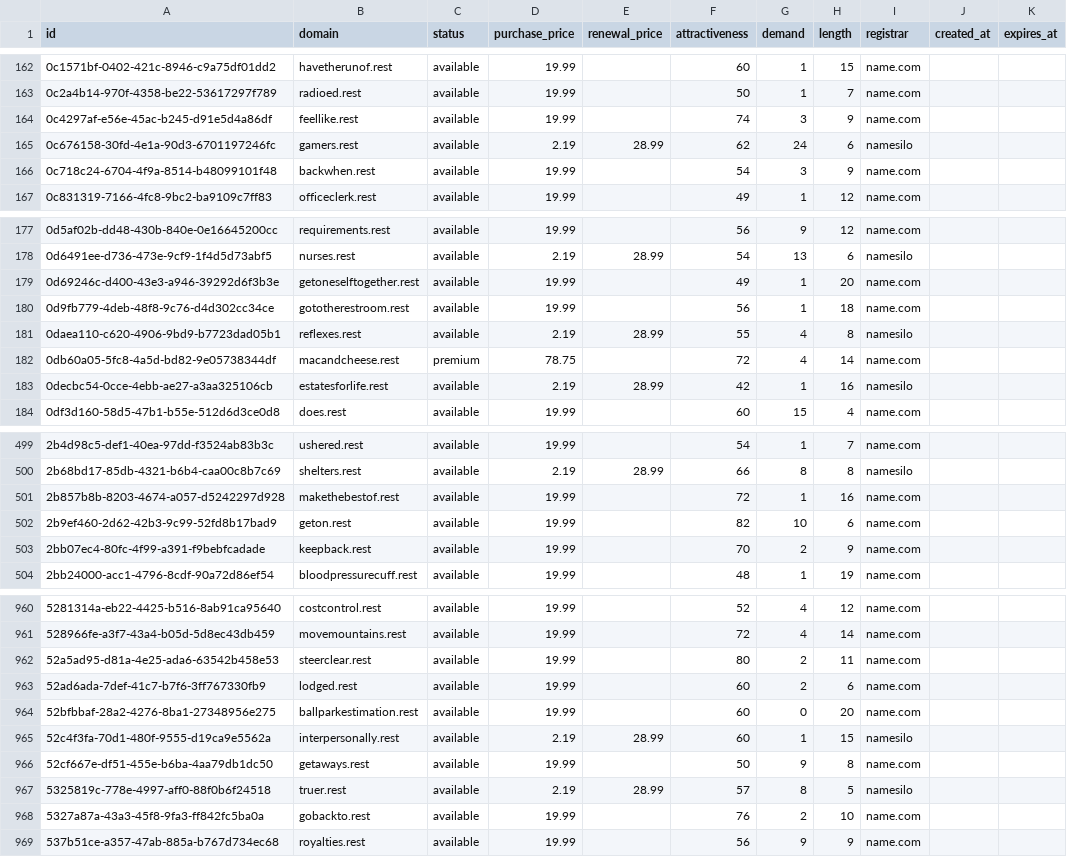
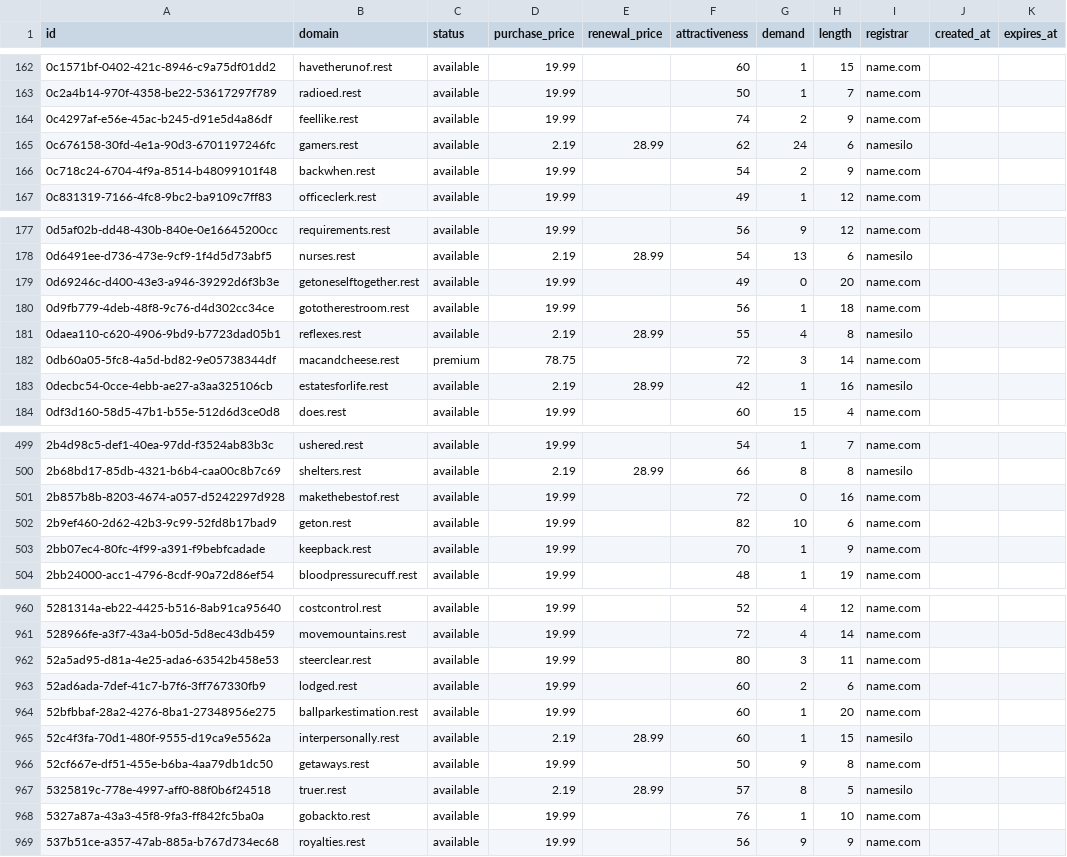
Before and after one commit to UniqueDomains/rest-oneword-domains, a CSV file: rest.csv, drawn as a sheet; only a part is shown, gaps mark what is left out; the diff covers the shown part only.

```diff
--- a/rest.csv
+++ b/rest.csv
@@ -163,5 +163,5 @@ id,domain,status,purchase_price,renewal_price,attractiveness,demand,length,regis
 0c2a4b14-970f-4358-be22-53617297f789,radioed.rest,available,19.99,,50,1,7,name.com,,
-0c4297af-e56e-45ac-b245-d91e5d4a86df,feellike.rest,available,19.99,,74,3,9,name.com,,
+0c4297af-e56e-45ac-b245-d91e5d4a86df,feellike.rest,available,19.99,,74,2,9,name.com,,
 0c676158-30fd-4e1a-90d3-6701197246fc,gamers.rest,available,2.19,28.99,62,24,6,namesilo,,
-0c718c24-6704-4f9a-8514-b48099101f48,backwhen.rest,available,19.99,,54,3,9,name.com,,
+0c718c24-6704-4f9a-8514-b48099101f48,backwhen.rest,available,19.99,,54,2,9,name.com,,
 0c831319-7166-4fc8-9bc2-ba9109c7ff83,officeclerk.rest,available,19.99,,49,1,12,name.com,,
@@ -178,6 +178,6 @@ id,domain,status,purchase_price,renewal_price,attractiveness,demand,length,regis
 0d6491ee-d736-473e-9cf9-1f4d5d73abf5,nurses.rest,available,2.19,28.99,54,13,6,namesilo,,
-0d69246c-d400-43e3-a946-39292d6f3b3e,getoneselftogether.rest,available,19.99,,49,1,20,name.com,,
+0d69246c-d400-43e3-a946-39292d6f3b3e,getoneselftogether.rest,available,19.99,,49,0,20,name.com,,
 0d9fb779-4deb-48f8-9c76-d4d302cc34ce,gototherestroom.rest,available,19.99,,56,1,18,name.com,,
 0daea110-c620-4906-9bd9-b7723dad05b1,reflexes.rest,available,2.19,28.99,55,4,8,namesilo,,
-0db60a05-5fc8-4a5d-bd82-9e05738344df,macandcheese.rest,premium,78.75,,72,4,14,name.com,,
+0db60a05-5fc8-4a5d-bd82-9e05738344df,macandcheese.rest,premium,78.75,,72,3,14,name.com,,
 0decbc54-0cce-4ebb-ae27-a3aa325106cb,estatesforlife.rest,available,2.19,28.99,42,1,16,namesilo,,
@@ -500,5 +500,5 @@ id,domain,status,purchase_price,renewal_price,attractiveness,demand,length,regis
 2b68bd17-85db-4321-b6b4-caa00c8b7c69,shelters.rest,available,2.19,28.99,66,8,8,namesilo,,
-2b857b8b-8203-4674-a057-d5242297d928,makethebestof.rest,available,19.99,,72,1,16,name.com,,
+2b857b8b-8203-4674-a057-d5242297d928,makethebestof.rest,available,19.99,,72,0,16,name.com,,
 2b9ef460-2d62-42b3-9c99-52fd8b17bad9,geton.rest,available,19.99,,82,10,6,name.com,,
-2bb07ec4-80fc-4f99-a391-f9bebfcadade,keepback.rest,available,19.99,,70,2,9,name.com,,
+2bb07ec4-80fc-4f99-a391-f9bebfcadade,keepback.rest,available,19.99,,70,1,9,name.com,,
 2bb24000-acc1-4796-8cdf-90a72d86ef54,bloodpressurecuff.rest,available,19.99,,48,1,19,name.com,,
@@ -961,5 +961,5 @@ id,domain,status,purchase_price,renewal_price,attractiveness,demand,length,regis
 528966fe-a3f7-43a4-b05d-5d8ec43db459,movemountains.rest,available,19.99,,72,4,14,name.com,,
-52a5ad95-d81a-4e25-ada6-63542b458e53,steerclear.rest,available,19.99,,80,2,11,name.com,,
+52a5ad95-d81a-4e25-ada6-63542b458e53,steerclear.rest,available,19.99,,80,3,11,name.com,,
 52ad6ada-7def-41c7-b7f6-3ff767330fb9,lodged.rest,available,19.99,,60,2,6,name.com,,
-52bfbbaf-28a2-4276-8ba1-27348956e275,ballparkestimation.rest,available,19.99,,60,0,20,name.com,,
+52bfbbaf-28a2-4276-8ba1-27348956e275,ballparkestimation.rest,available,19.99,,60,1,20,name.com,,
 52c4f3fa-70d1-480f-9555-d19ca9e5562a,interpersonally.rest,available,2.19,28.99,60,1,15,namesilo,,
@@ -967,3 +967,3 @@ id,domain,status,purchase_price,renewal_price,attractiveness,demand,length,regis
 5325819c-778e-4997-aff0-88f0b6f24518,truer.rest,available,2.19,28.99,57,8,5,namesilo,,
-5327a87a-43a3-45f8-9fa3-ff842fc5ba0a,gobackto.rest,available,19.99,,76,2,10,name.com,,
+5327a87a-43a3-45f8-9fa3-ff842fc5ba0a,gobackto.rest,available,19.99,,76,1,10,name.com,,
 537b51ce-a357-47ab-885a-b767d734ec68,royalties.rest,available,19.99,,56,9,9,name.com,,
```
Also changed, not shown: 47 edited cells elsewhere in this file, 4 other files.
